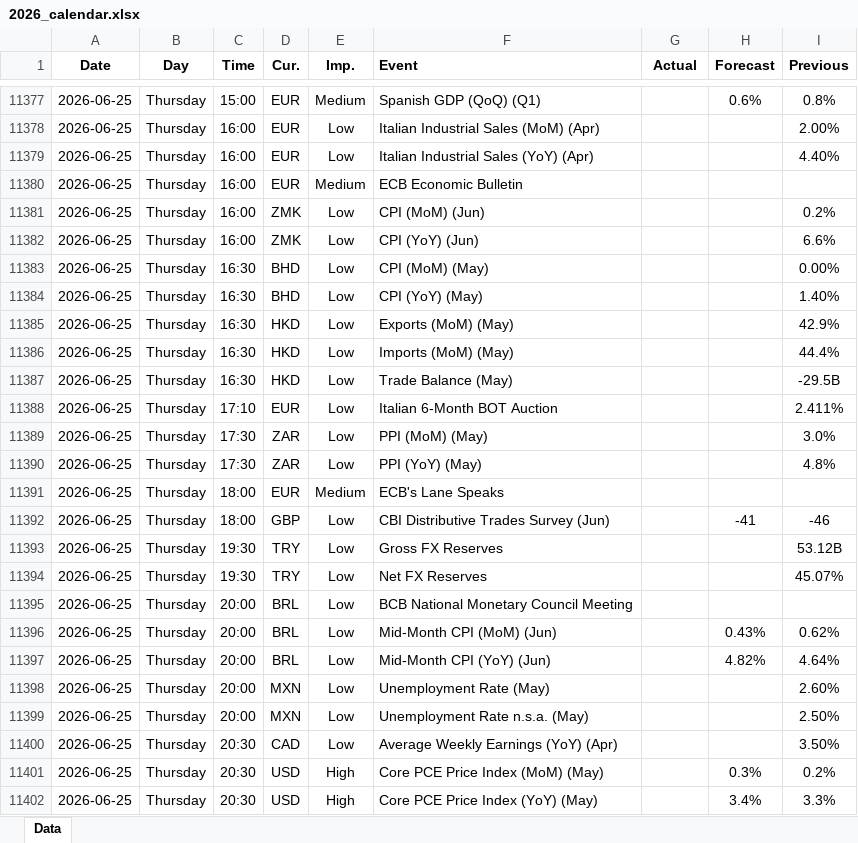
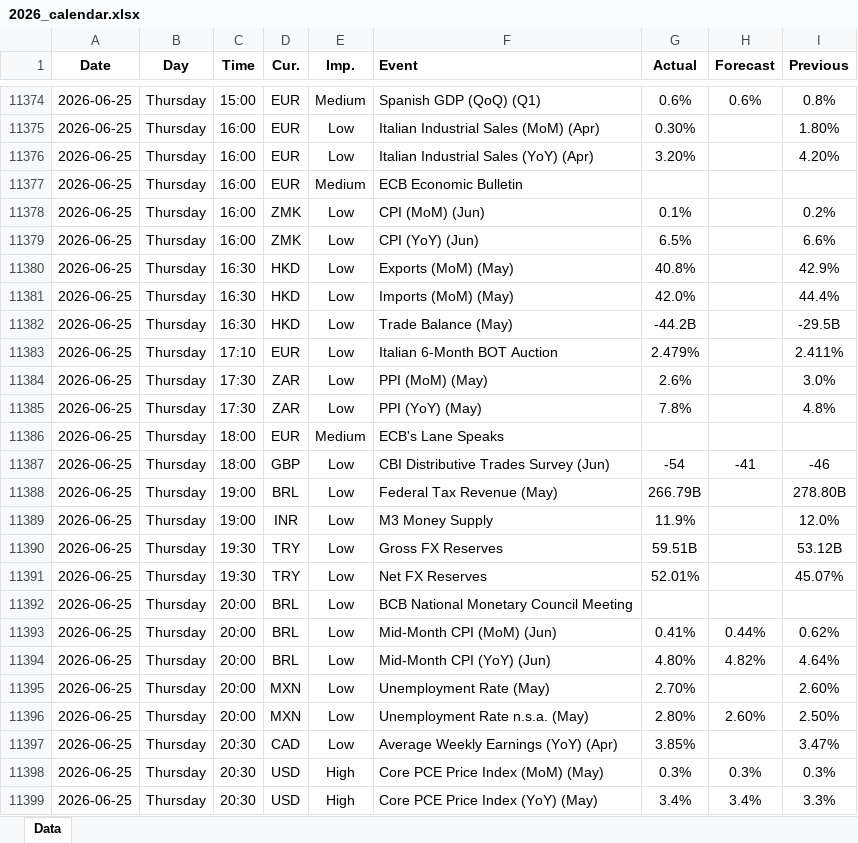
Before and after one commit to yiyousiow000814/XAUUSD-Calendar-Agent, an Excel workbook: data/Economic_Calendar/2026/2026_calendar.xlsx, sheet Data, drawn as a sheet; only a part is shown, gaps mark what is left out; values as stored, in another font and other column widths than the file's, no borders; removed rows and columns are numbered as before the commit, all else as after; the diff covers the shown part only; the diff names each change by its address in the sheet, - before the commit and + after, or states it on an @@ line.

```diff
--- a/data/Economic_Calendar/2026/2026_calendar.xlsx (sheet Data)
+++ b/data/Economic_Calendar/2026/2026_calendar.xlsx (sheet Data)
-G11374 (Actual): (empty)
+G11374 (Actual): 0.6%
-G11375 (Actual): (empty)
+G11375 (Actual): 0.30%
-I11375 (Previous): 2.00%
+I11375 (Previous): 1.80%
-G11376 (Actual): (empty)
+G11376 (Actual): 3.20%
-I11376 (Previous): 4.40%
+I11376 (Previous): 4.20%
-G11378 (Actual): (empty)
+G11378 (Actual): 0.1%
-G11379 (Actual): (empty)
+G11379 (Actual): 6.5%
-row 11383: 2026-06-25 | Thursday | 16:30 | BHD | Low | CPI (MoM) (May) |  |  | 0.00%
-row 11384: 2026-06-25 | Thursday | 16:30 | BHD | Low | CPI (YoY) (May) |  |  | 1.40%
-G11380 (Actual): (empty)
+G11380 (Actual): 40.8%
-G11381 (Actual): (empty)
+G11381 (Actual): 42.0%
-G11382 (Actual): (empty)
+G11382 (Actual): -44.2B
-G11383 (Actual): (empty)
+G11383 (Actual): 2.479%
-G11384 (Actual): (empty)
+G11384 (Actual): 2.6%
-G11385 (Actual): (empty)
+G11385 (Actual): 7.8%
-G11387 (Actual): (empty)
+G11387 (Actual): -54
+row 11388: 2026-06-25 | Thursday | 19:00 | BRL | Low | Federal Tax Revenue (May) | 266.79B |  | 278.80B
+row 11389: 2026-06-25 | Thursday | 19:00 | INR | Low | M3 Money Supply | 11.9% |  | 12.0%
-G11390 (Actual): (empty)
+G11390 (Actual): 59.51B
-G11391 (Actual): (empty)
+G11391 (Actual): 52.01%
-G11393 (Actual): (empty)
+G11393 (Actual): 0.41%
-H11393 (Forecast): 0.43%
+H11393 (Forecast): 0.44%
-G11394 (Actual): (empty)
+G11394 (Actual): 4.80%
-G11395 (Actual): (empty)
+G11395 (Actual): 2.70%
-G11396 (Actual): (empty)
+G11396 (Actual): 2.80%
-H11396 (Forecast): (empty)
+H11396 (Forecast): 2.60%
-G11397 (Actual): (empty)
+G11397 (Actual): 3.85%
-I11397 (Previous): 3.50%
+I11397 (Previous): 3.47%
-G11398 (Actual): (empty)
+G11398 (Actual): 0.3%
-I11398 (Previous): 0.2%
+I11398 (Previous): 0.3%
-G11399 (Actual): (empty)
+G11399 (Actual): 3.4%
```
Also changed, not shown: 29 added rows, 12 removed rows and 125 edited cells elsewhere in this sheet, 2 other files.
